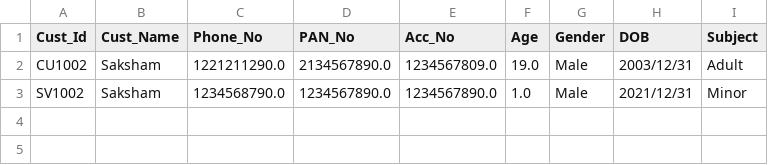
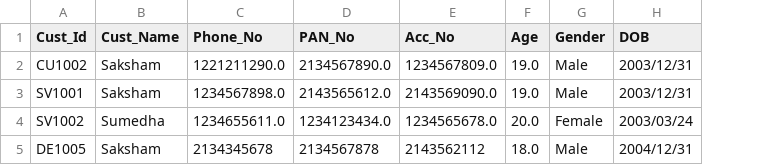
Before and after one commit to SakshamDev2005/Bank-Management-System, a CSV file: Files/Customers/Customers.csv, drawn as a sheet; removed rows and columns are numbered as before the commit, all else as after; the diff names each change by its address in the sheet, - before the commit and + after, or states it on an @@ line.

```diff
--- a/Files/Customers/Customers.csv
+++ b/Files/Customers/Customers.csv
-column I (Subject), rows 2-3: Adult | Minor
+row 3: SV1001 | Saksham | 1234567898.0 | 2143565612.0 | 2143569090.0 | 19.0 | Male | 2003/12/31
-B4 (Cust_Name): Saksham
+B4 (Cust_Name): Sumedha
-C4 (Phone_No): 1234568790.0
+C4 (Phone_No): 1234655611.0
-D4 (PAN_No): 1234567890.0
+D4 (PAN_No): 1234123434.0
-E4 (Acc_No): 1234567890.0
+E4 (Acc_No): 1234565678.0
-F4 (Age): 1.0
+F4 (Age): 20.0
-G4 (Gender): Male
+G4 (Gender): Female
-H4 (DOB): 2021/12/31
+H4 (DOB): 2003/03/24
+row 5: DE1005 | Saksham | 2134345678 | 2134567878 | 2143562112 | 18.0 | Male | 2004/12/31
```
Also changed, not shown: Files/Customers/Transaction.csv.
